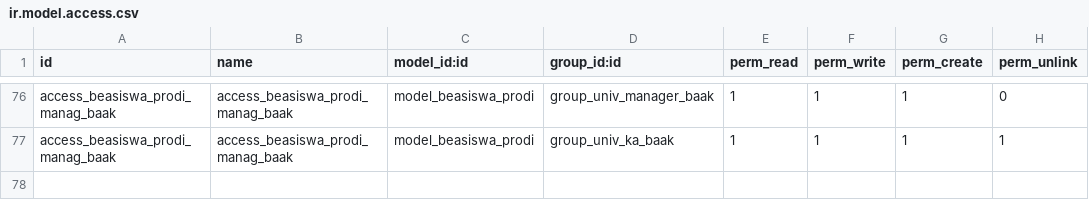
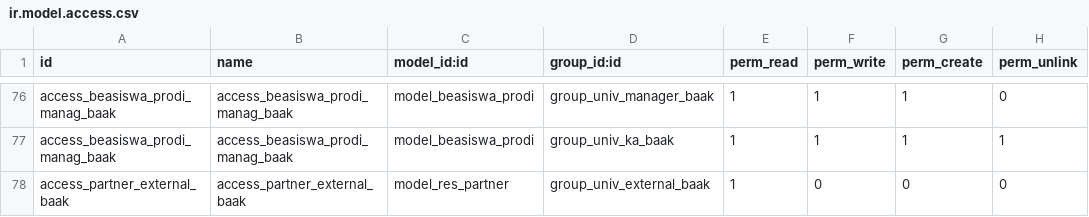
Before and after one commit to akhdaniel/addons, a CSV file: vit_universities_v8/security/ir.model.access.csv, drawn as a sheet; only a part is shown, gaps mark what is left out; the diff names each change by its address in the sheet, - before the commit and + after, or states it on an @@ line.

```diff
--- a/vit_universities_v8/security/ir.model.access.csv
+++ b/vit_universities_v8/security/ir.model.access.csv
+row 78: access_partner_external_baak | access_partner_external_baak | model_res_partner | group_univ_external_baak | 1 | 0 | 0 | 0
```
Also changed, not shown: 14 other files.
